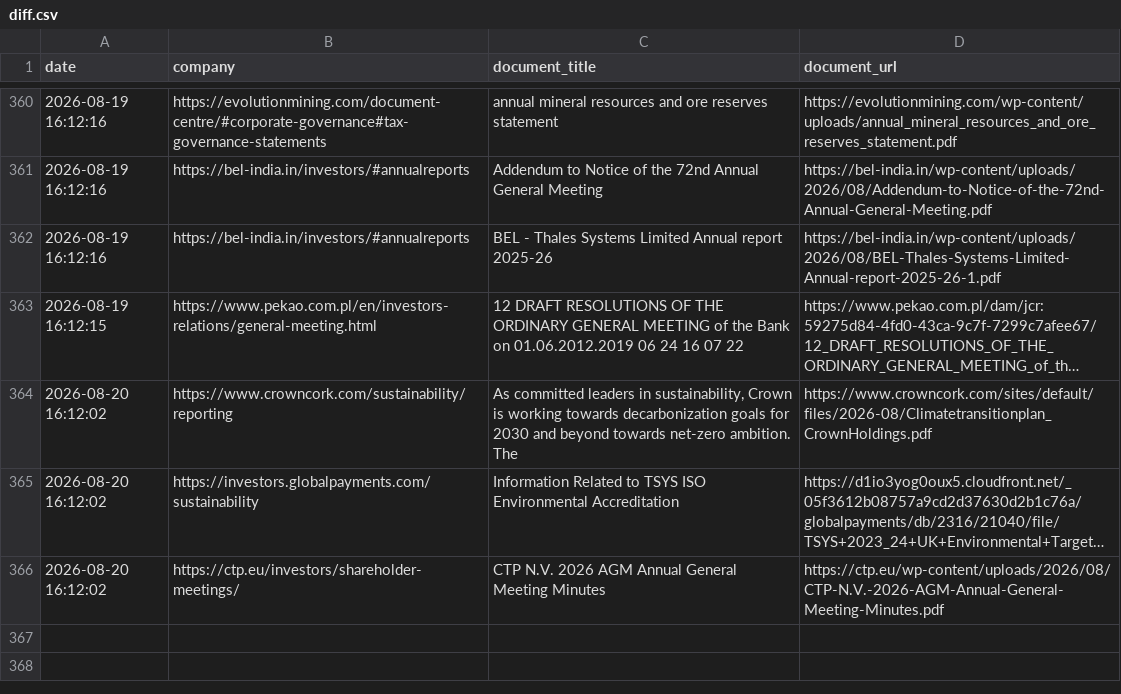
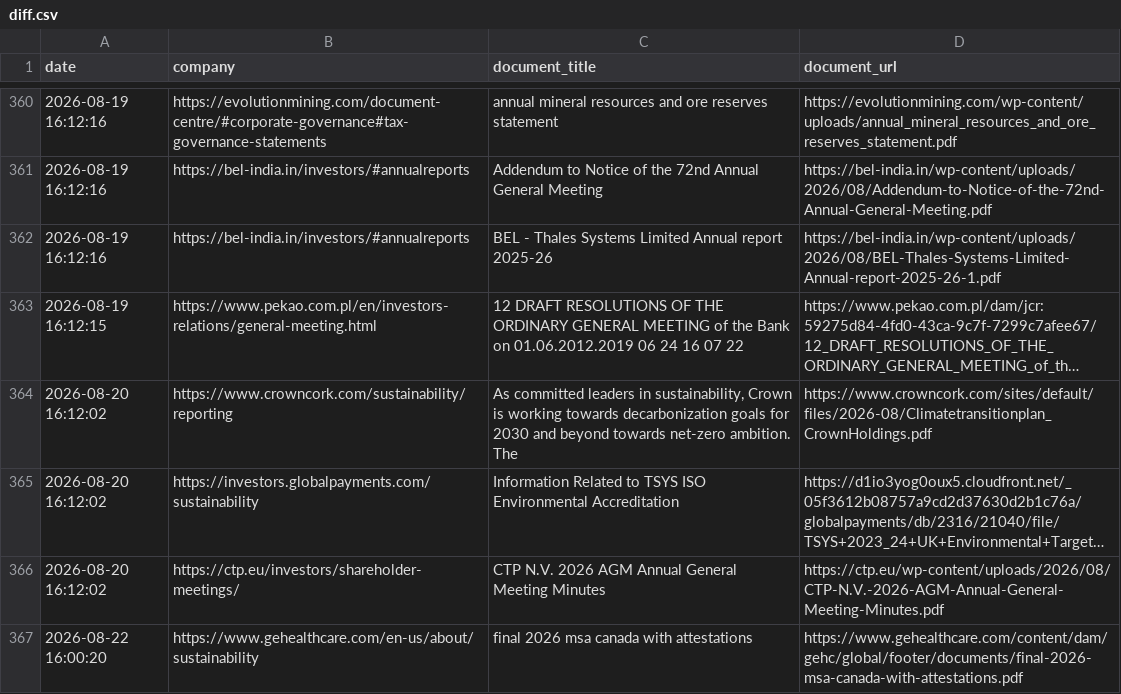
Before and after one commit to Shyam7291/document-monitor, a CSV file: diff.csv, drawn as a sheet; only a part is shown, gaps mark what is left out; long unchanged cells end in …; the diff names each change by its address in the sheet, - before the commit and + after, or states it on an @@ line.

```diff
--- a/diff.csv
+++ b/diff.csv
+row 367: 2026-08-22 16:00:20 | https://www.gehealthcare.com/en-us/about/sustainability | final 2026 msa canada with attestations | https://www.gehealthcare.com/content/dam/gehc/global/footer/documents/final-2026-msa-canada-with-attestations.pdf
```
Also changed, not shown: run_summary_master.csv, 2 other files.
